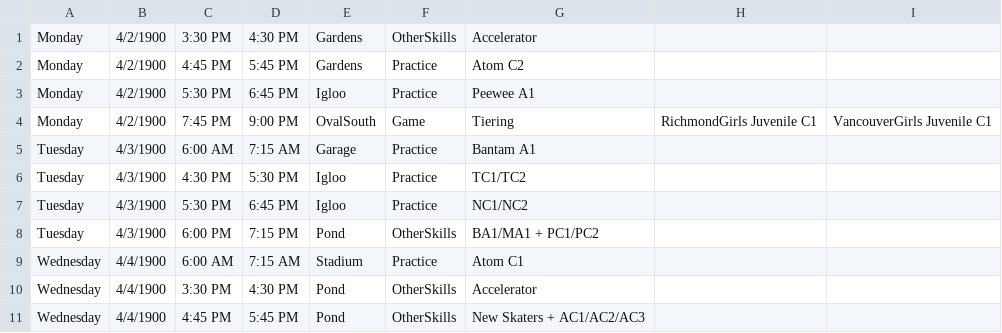
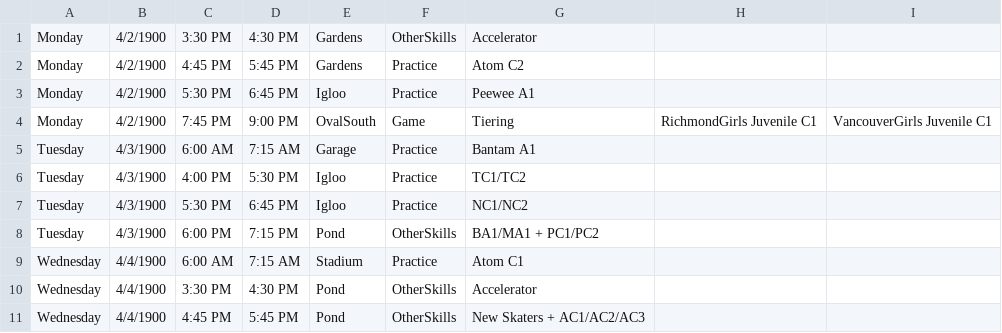
Before and after one commit to hiptopjones/RavensSchedules2015, a CSV file: Master/RavensMasterSchedule-2015-2016.csv, drawn as a sheet; only a part is shown.

```diff
--- a/Master/RavensMasterSchedule-2015-2016.csv
+++ b/Master/RavensMasterSchedule-2015-2016.csv
@@ -5,3 +5,3 @@ Monday,4/2/1900,7:45 PM,9:00 PM,OvalSouth,Game,Tiering,RichmondGirls Juvenile C1
 Tuesday,4/3/1900,6:00 AM,7:15 AM,Garage,Practice,Bantam A1
-Tuesday,4/3/1900,4:30 PM,5:30 PM,Igloo,Practice,TC1/TC2
+Tuesday,4/3/1900,4:00 PM,5:30 PM,Igloo,Practice,TC1/TC2
 Tuesday,4/3/1900,5:30 PM,6:45 PM,Igloo,Practice,NC1/NC2
```
Also changed, not shown: Weekly/RavensWeeklySchedule-20150921.csv, Weekly/RavensWeeklySchedule-20150928.csv, 24 other files.
